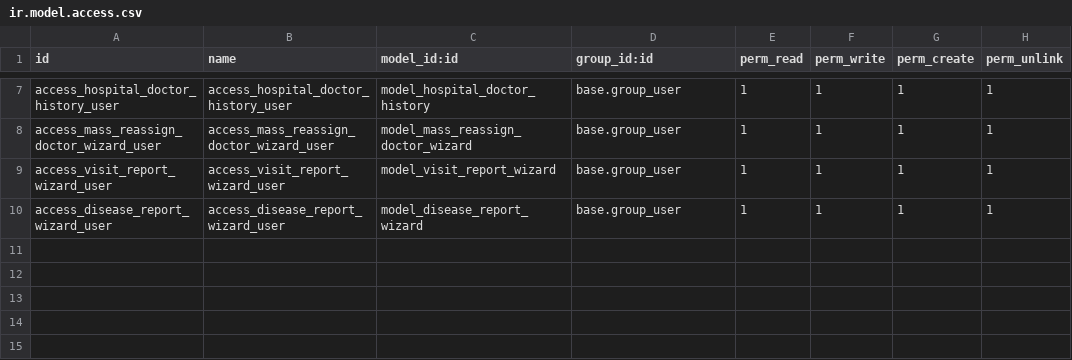
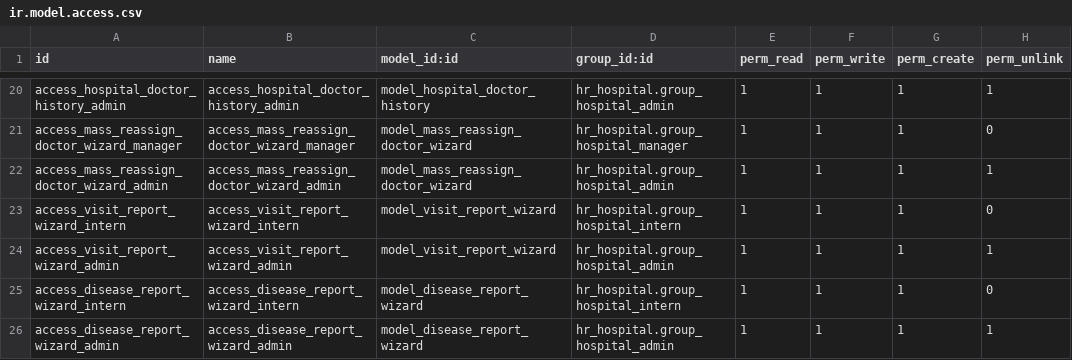
Before and after one commit to gavrilenkoan/odoo_course, a CSV file: hr_hospital/security/ir.model.access.csv, drawn as a sheet; only a part is shown, gaps mark what is left out; addresses are those after the commit; the diff covers the shown part only; the diff names each change by its address in the sheet, - before the commit and + after, or states it on an @@ line.

Commit message:
feat: add user groups

```diff
--- a/hr_hospital/security/ir.model.access.csv
+++ b/hr_hospital/security/ir.model.access.csv
-A20 (id): access_hospital_doctor_history_user
+A20 (id): access_hospital_doctor_history_admin
-B20 (name): access_hospital_doctor_history_user
+B20 (name): access_hospital_doctor_history_admin
-D20 (group_id:id): base.group_user
+D20 (group_id:id): hr_hospital.group_hospital_admin
+row 21: access_mass_reassign_doctor_wizard_manager | access_mass_reassign_doctor_wizard_manager | model_mass_reassign_doctor_wizard | hr_hospital.group_hospital_manager | 1 | 1 | 1 | 0
-A22 (id): access_mass_reassign_doctor_wizard_user
+A22 (id): access_mass_reassign_doctor_wizard_admin
-B22 (name): access_mass_reassign_doctor_wizard_user
+B22 (name): access_mass_reassign_doctor_wizard_admin
-D22 (group_id:id): base.group_user
+D22 (group_id:id): hr_hospital.group_hospital_admin
+row 23: access_visit_report_wizard_intern | access_visit_report_wizard_intern | model_visit_report_wizard | hr_hospital.group_hospital_intern | 1 | 1 | 1 | 0
-A24 (id): access_visit_report_wizard_user
+A24 (id): access_visit_report_wizard_admin
-B24 (name): access_visit_report_wizard_user
+B24 (name): access_visit_report_wizard_admin
-D24 (group_id:id): base.group_user
+D24 (group_id:id): hr_hospital.group_hospital_admin
+row 25: access_disease_report_wizard_intern | access_disease_report_wizard_intern | model_disease_report_wizard | hr_hospital.group_hospital_intern | 1 | 1 | 1 | 0
-A26 (id): access_disease_report_wizard_user
+A26 (id): access_disease_report_wizard_admin
-B26 (name): access_disease_report_wizard_user
+B26 (name): access_disease_report_wizard_admin
-D26 (group_id:id): base.group_user
+D26 (group_id:id): hr_hospital.group_hospital_admin
```
Also changed, not shown: 13 added rows and 17 edited cells elsewhere in this file, 5 other files.
